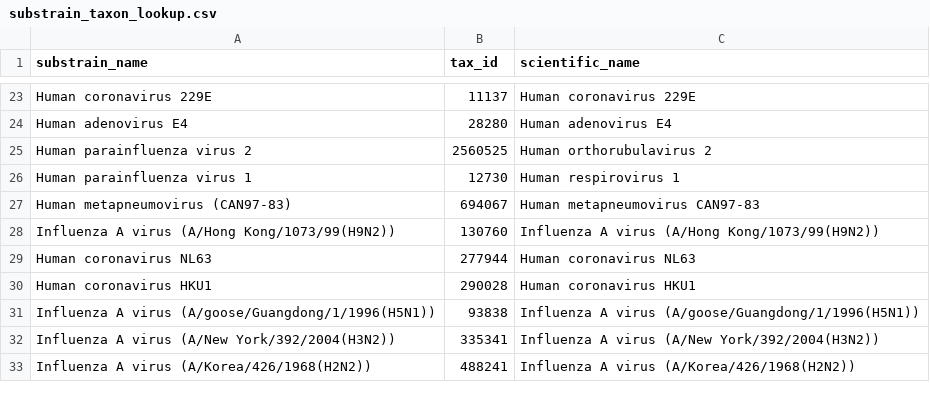
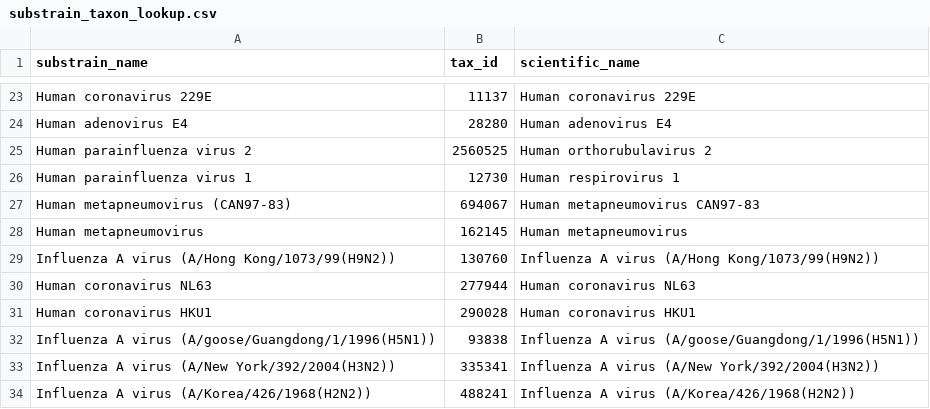
Before and after one commit to ETH-NEXUS/2023_cb_stadler_ReVSeq, a CSV file: pipeline_revseq/resources/substrain_taxon_lookup.csv, drawn as a sheet; only a part is shown, gaps mark what is left out.

```diff
--- a/pipeline_revseq/resources/substrain_taxon_lookup.csv
+++ b/pipeline_revseq/resources/substrain_taxon_lookup.csv
@@ -27,2 +27,3 @@ Human parainfluenza virus 1,12730,Human respirovirus 1
 Human metapneumovirus (CAN97-83),694067,Human metapneumovirus CAN97-83
+Human metapneumovirus,162145,Human metapneumovirus
 Influenza A virus (A/Hong Kong/1073/99(H9N2)),130760,Influenza A virus (A/Hong Kong/1073/99(H9N2))
```
Also changed, not shown: pipeline_revseq/resources/strain_substrain_lookup.csv, 8 other files.
